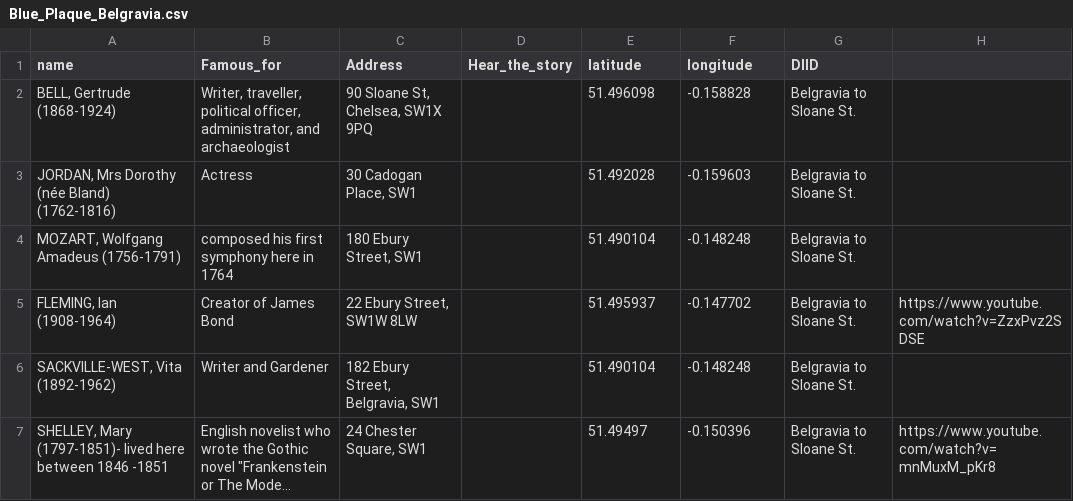
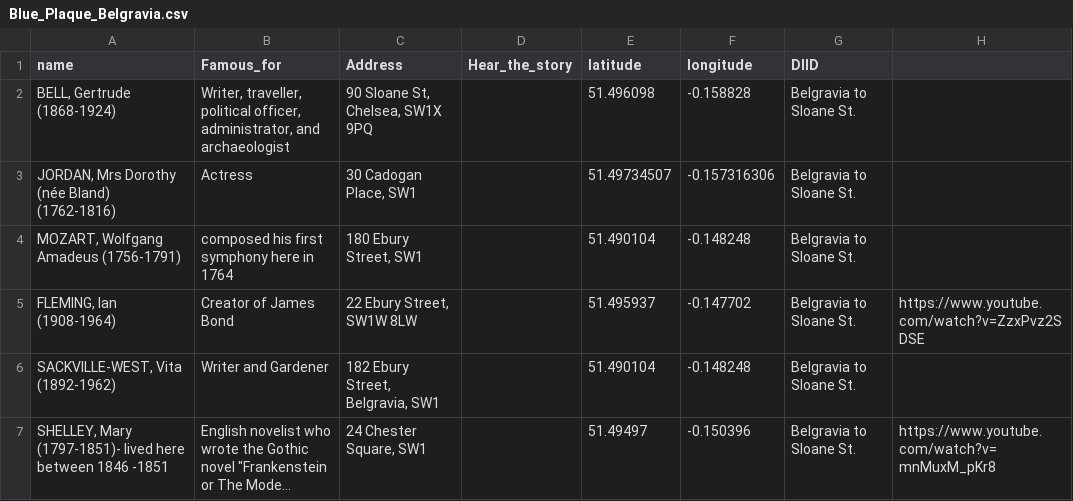
Before and after one commit to kerguio/Belgravia-stories, a CSV file: files/Blue_Plaque_Belgravia.csv, drawn as a sheet; long unchanged cells end in ….

Commit message:
Update Blue_Plaque_Belgravia.csv

```diff
--- a/files/Blue_Plaque_Belgravia.csv
+++ b/files/Blue_Plaque_Belgravia.csv
@@ -2,3 +2,3 @@ name,Famous_for,Address,Hear_the_story,latitude,longitude,DIID,
 "BELL, Gertrude (1868-1924)","Writer, traveller, political officer, administrator, and archaeologist","90 Sloane St, Chelsea, SW1X 9PQ",,51.496098,-0.158828,Belgravia to Sloane St.,
-"JORDAN, Mrs Dorothy (née Bland) (1762-1816)",Actress,"30 Cadogan Place, SW1",,51.492028,-0.159603,Belgravia to Sloane St.,
+"JORDAN, Mrs Dorothy (née Bland) (1762-1816)",Actress,"30 Cadogan Place, SW1",,51.49734507,-0.157316306,Belgravia to Sloane St.,
 "MOZART, Wolfgang Amadeus (1756-1791)",composed his first symphony here in 1764,"180 Ebury Street, SW1",,51.490104,-0.148248,Belgravia to Sloane St.,
```
